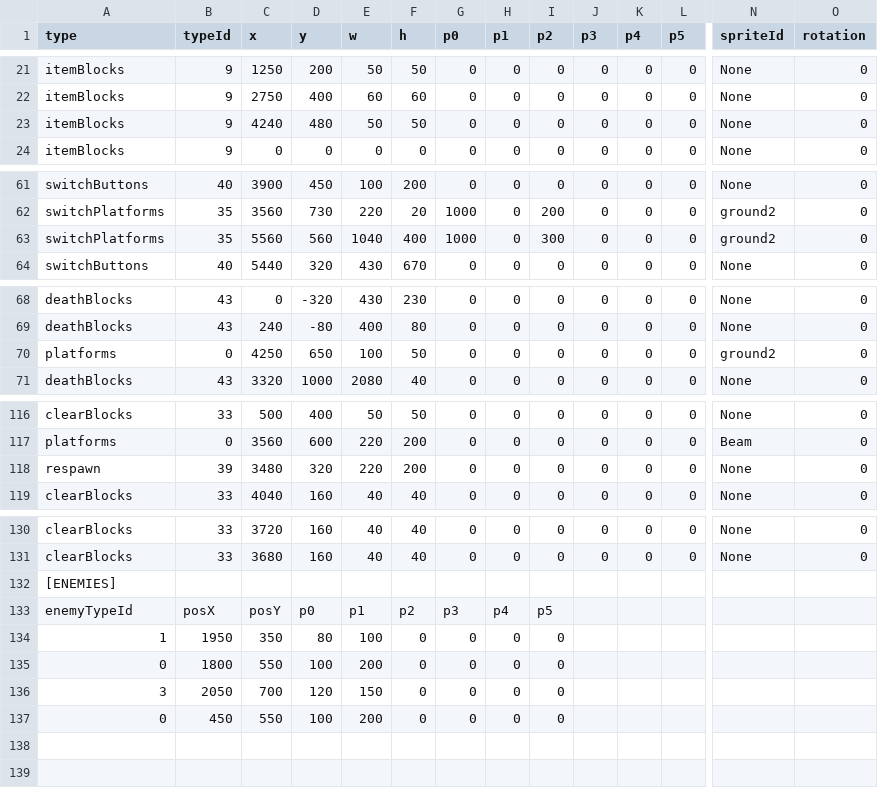
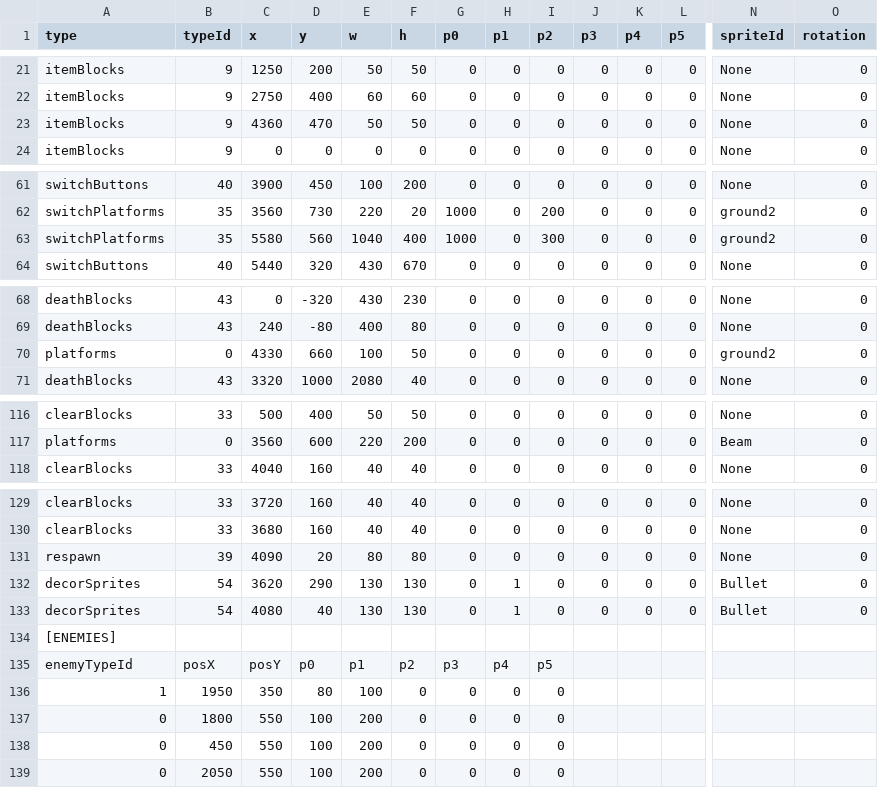
Before and after one commit to tahayuu/2Dgame_1_new, a CSV file: 2Dgame_1/data/stages/stage_edit_2.csv, drawn as a sheet; only a part is shown, gaps mark what is left out; removed rows and columns are numbered as before the commit, all else as after; rows hold the shown columns only; the diff names each change by its address in the sheet, - before the commit and + after, or states it on an @@ line.

```diff
--- a/2Dgame_1/data/stages/stage_edit_2.csv
+++ b/2Dgame_1/data/stages/stage_edit_2.csv
-C23 (x): 4240
+C23 (x): 4360
-D23 (y): 480
+D23 (y): 470
-C63 (x): 5560
+C63 (x): 5580
-C70 (x): 4250
+C70 (x): 4330
-D70 (y): 650
+D70 (y): 660
-row 118: respawn | 39 | 3480 | 320 | 220 | 200 | 0 | 0 | 0 | 0 | 0 | 0 | None | 0
+row 131: respawn | 39 | 4090 | 20 | 80 | 80 | 0 | 0 | 0 | 0 | 0 | 0 | None | 0
+row 132: decorSprites | 54 | 3620 | 290 | 130 | 130 | 0 | 1 | 0 | 0 | 0 | 0 | Bullet | 0
+row 133: decorSprites | 54 | 4080 | 40 | 130 | 130 | 0 | 1 | 0 | 0 | 0 | 0 | Bullet | 0
-row 136: 3 | 2050 | 700 | 120 | 150 | 0 | 0 | 0 | 0
+row 139: 0 | 2050 | 550 | 100 | 200 | 0 | 0 | 0 | 0
```
Also changed, not shown: 2Dgame_1/data/stages/stage_edit_3.csv, 2Dgame_1/data/stages/stage_edit_4.csv, 36 other files.
